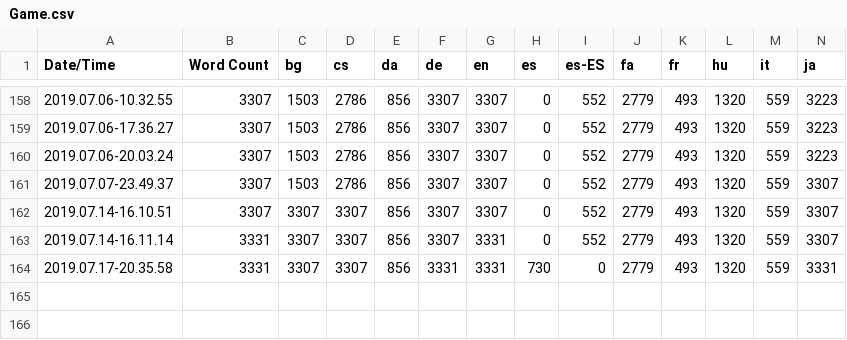
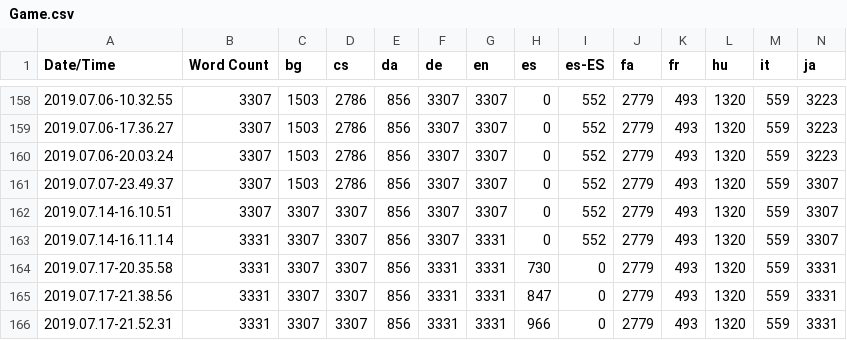
Before and after one commit to alanedwardes/Insulam.Localization, a CSV file: Game/Game.csv, drawn as a sheet; only a part is shown, gaps mark what is left out; rows hold the shown columns only; the diff names each change by its address in the sheet, - before the commit and + after, or states it on an @@ line.

Commit message:
Adds more to the Spanish translations.

```diff
--- a/Game/Game.csv
+++ b/Game/Game.csv
+row 165: 2019.07.17-21.38.56 | 3331 | 3307 | 3307 | 856 | 3331 | 3331 | 847 | 0 | 2779 | 493 | 1320 | 559 | 3331
+row 166: 2019.07.17-21.52.31 | 3331 | 3307 | 3307 | 856 | 3331 | 3331 | 966 | 0 | 2779 | 493 | 1320 | 559 | 3331
```
Also changed, not shown: 3 other files.
